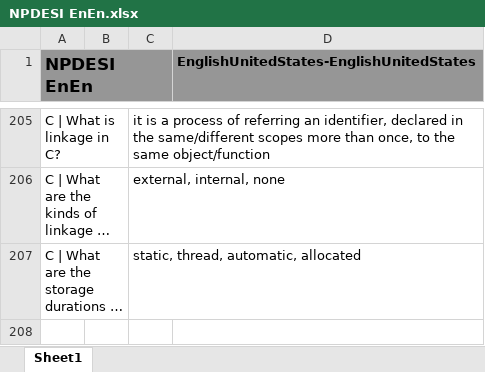
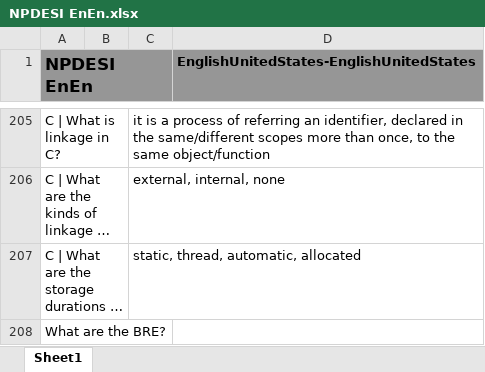
Before and after one commit to JackSonier/kb, an Excel workbook: NPDESI EnEn.xlsx, sheet Sheet1, drawn as a sheet; only a part is shown, gaps mark what is left out; long unchanged cells end in …; values as stored, in another font and other column widths than the file's, no borders; the diff names each change by its address in the sheet, - before the commit and + after, or states it on an @@ line.

Commit message:
Update NPDESI EnEn.xlsx

```diff
--- a/NPDESI EnEn.xlsx (sheet Sheet1)
+++ b/NPDESI EnEn.xlsx (sheet Sheet1)
+row 208: What are the BRE?
```
